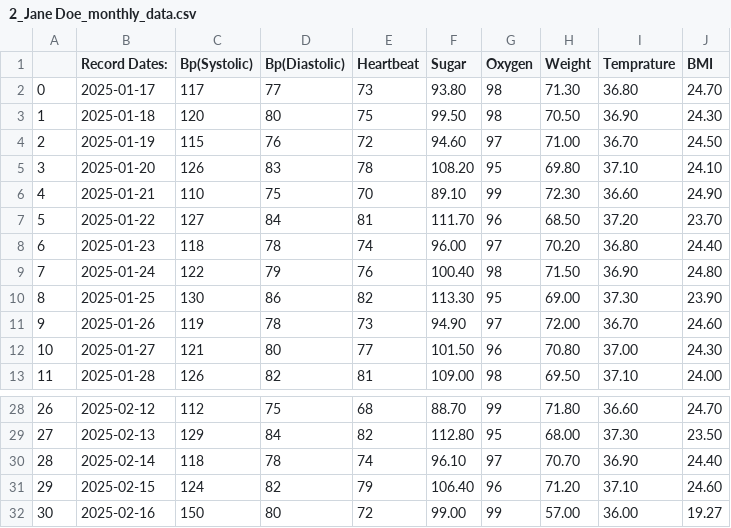
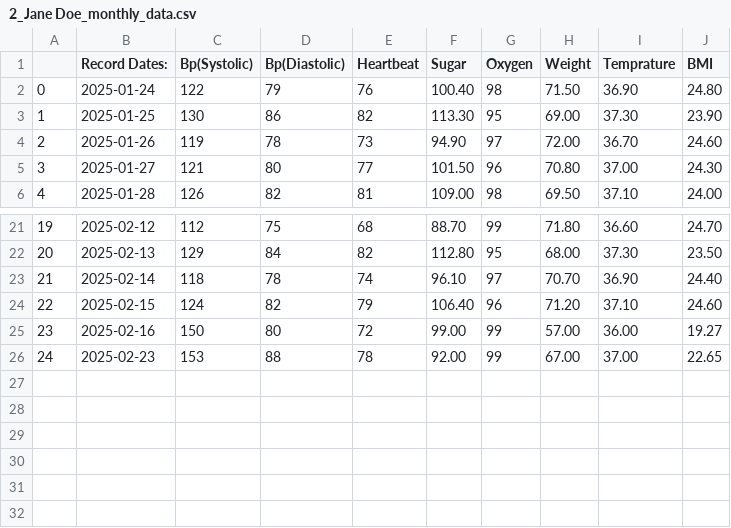
Before and after one commit to Yash-1485/HealthGuardian, a CSV file: CSVs/2_Jane Doe_monthly_data.csv, drawn as a sheet; only a part is shown, gaps mark what is left out; removed rows and columns are numbered as before the commit, all else as after; the diff names each change by its address in the sheet, - before the commit and + after, or states it on an @@ line.

```diff
--- a/CSVs/2_Jane Doe_monthly_data.csv
+++ b/CSVs/2_Jane Doe_monthly_data.csv
-row 2: 0 | 2025-01-17 | 117 | 77 | 73 | 93.80 | 98 | 71.30 | 36.80 | 24.70
-row 3: 1 | 2025-01-18 | 120 | 80 | 75 | 99.50 | 98 | 70.50 | 36.90 | 24.30
-row 4: 2 | 2025-01-19 | 115 | 76 | 72 | 94.60 | 97 | 71.00 | 36.70 | 24.50
-row 5: 3 | 2025-01-20 | 126 | 83 | 78 | 108.20 | 95 | 69.80 | 37.10 | 24.10
-row 6: 4 | 2025-01-21 | 110 | 75 | 70 | 89.10 | 99 | 72.30 | 36.60 | 24.90
-row 7: 5 | 2025-01-22 | 127 | 84 | 81 | 111.70 | 96 | 68.50 | 37.20 | 23.70
-row 8: 6 | 2025-01-23 | 118 | 78 | 74 | 96.00 | 97 | 70.20 | 36.80 | 24.40
@@ column A renumbered between rows 2 and 25 @@
+row 26: 24 | 2025-02-23 | 153 | 88 | 78 | 92.00 | 99 | 67.00 | 37.00 | 22.65
```
Also changed, not shown: 12 other files.
